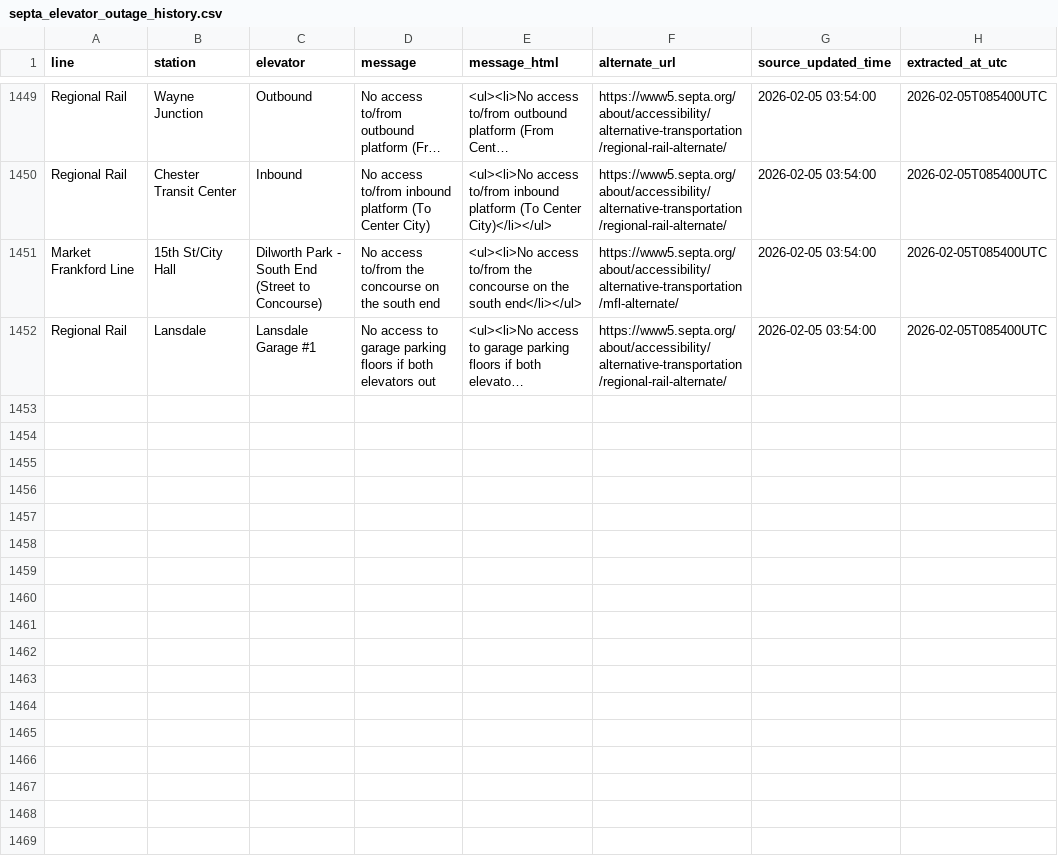
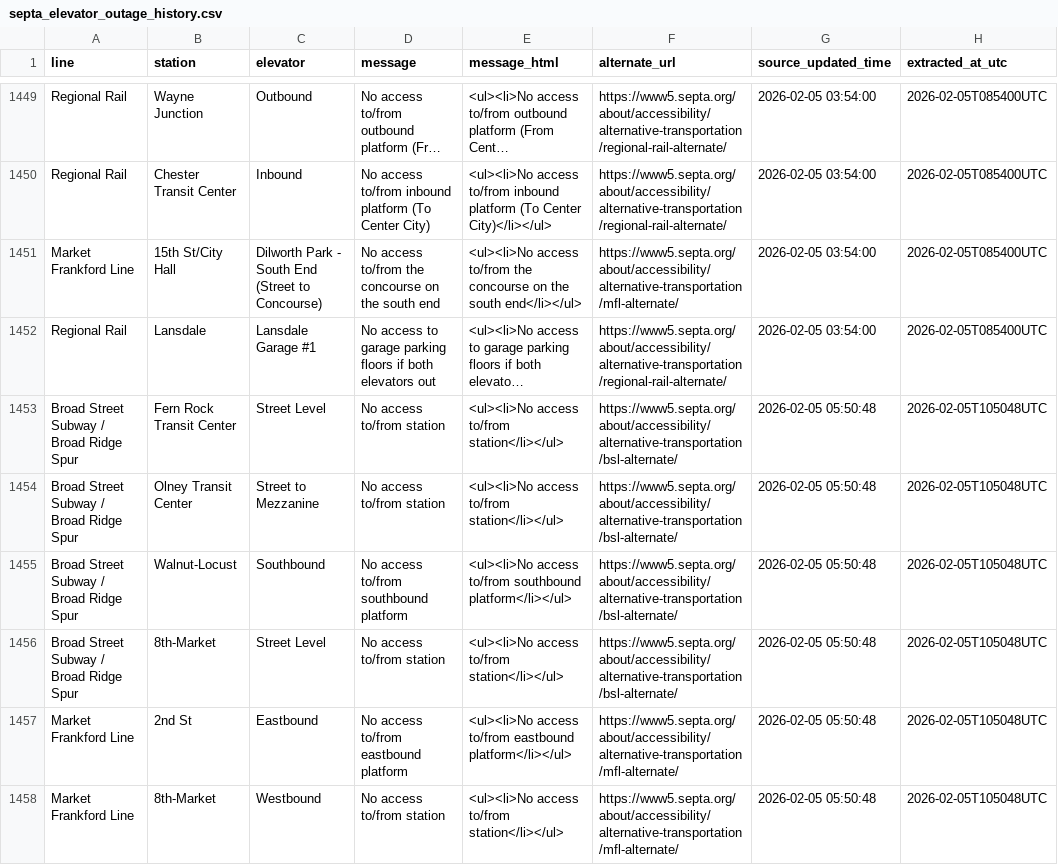
Before and after one commit to anyamemensah/data-archive, a CSV file: data/septa_elevator_outages/septa_elevator_outage_history.csv, drawn as a sheet; only a part is shown, gaps mark what is left out; long unchanged cells end in …; the diff covers the shown part only; the diff names each change by its address in the sheet, - before the commit and + after, or states it on an @@ line.

```diff
--- a/data/septa_elevator_outages/septa_elevator_outage_history.csv
+++ b/data/septa_elevator_outages/septa_elevator_outage_history.csv
+row 1453: Broad Street Subway / Broad Ridge Spur | Fern Rock Transit Center | Street Level | No access to/from station | <ul><li>No access to/from station</li></ul> | https://www5.septa.org/about/accessibility/alternative-transportation/bsl-alternate/ | 2026-02-05 05:50:48 | 2026-02-05T105048UTC
+row 1454: Broad Street Subway / Broad Ridge Spur | Olney Transit Center | Street to Mezzanine | No access to/from station | <ul><li>No access to/from station</li></ul> | https://www5.septa.org/about/accessibility/alternative-transportation/bsl-alternate/ | 2026-02-05 05:50:48 | 2026-02-05T105048UTC
+row 1455: Broad Street Subway / Broad Ridge Spur | Walnut-Locust | Southbound | No access to/from southbound platform | <ul><li>No access to/from southbound platform</li></ul> | https://www5.septa.org/about/accessibility/alternative-transportation/bsl-alternate/ | 2026-02-05 05:50:48 | 2026-02-05T105048UTC
+row 1456: Broad Street Subway / Broad Ridge Spur | 8th-Market | Street Level | No access to/from station | <ul><li>No access to/from station</li></ul> | https://www5.septa.org/about/accessibility/alternative-transportation/bsl-alternate/ | 2026-02-05 05:50:48 | 2026-02-05T105048UTC
+row 1457: Market Frankford Line | 2nd St | Eastbound | No access to/from eastbound platform | <ul><li>No access to/from eastbound platform</li></ul> | https://www5.septa.org/about/accessibility/alternative-transportation/mfl-alternate/ | 2026-02-05 05:50:48 | 2026-02-05T105048UTC
+row 1458: Market Frankford Line | 8th-Market | Westbound | No access to/from station | <ul><li>No access to/from station</li></ul> | https://www5.septa.org/about/accessibility/alternative-transportation/mfl-alternate/ | 2026-02-05 05:50:48 | 2026-02-05T105048UTC
```
Also changed, not shown: 6 added rows elsewhere in this file.
